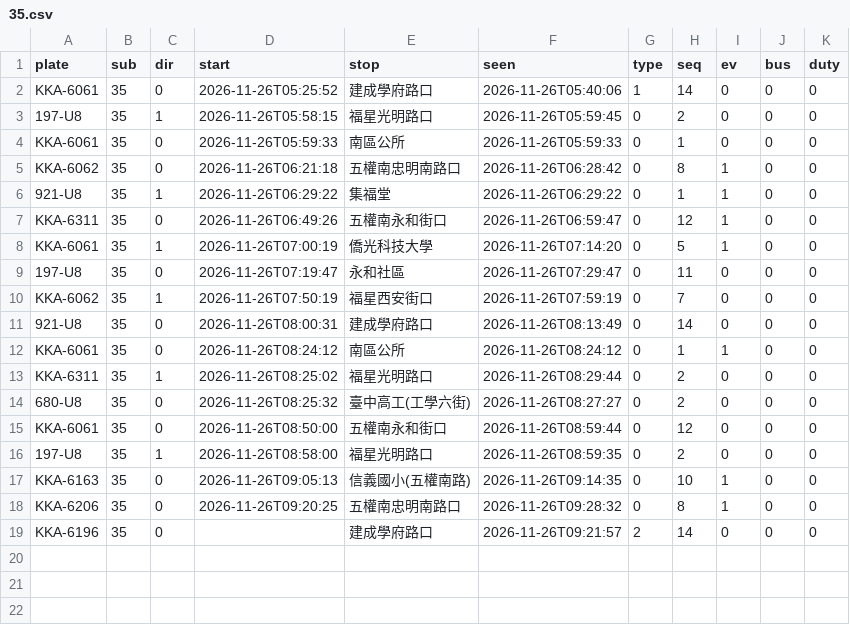
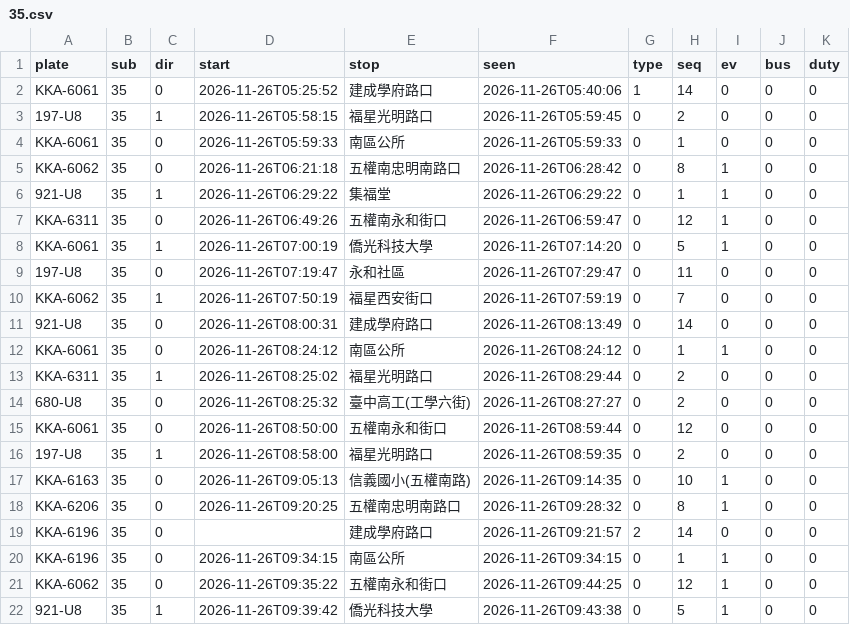
Before and after one commit to andrewwangarchnycu/Schematic-Transit-Taichung, a CSV file: departures/2026-11-26/35.csv, drawn as a sheet.

```diff
--- a/departures/2026-11-26/35.csv
+++ b/departures/2026-11-26/35.csv
@@ -19 +19,4 @@ KKA-6206,35,0,2026-11-26T09:20:25,五權南忠明南路口,2026-11-26T09:28:32,0
 KKA-6196,35,0,,建成學府路口,2026-11-26T09:21:57,2,14,0,0,0
+KKA-6196,35,0,2026-11-26T09:34:15,南區公所,2026-11-26T09:34:15,0,1,1,0,0
+KKA-6062,35,0,2026-11-26T09:35:22,五權南永和街口,2026-11-26T09:44:25,0,12,1,0,0
+921-U8,35,1,2026-11-26T09:39:42,僑光科技大學,2026-11-26T09:43:38,0,5,1,0,0
```
Also changed, not shown: departures/2026-11-26/19.csv, departures/2026-11-26/23.csv, 3 other files.
